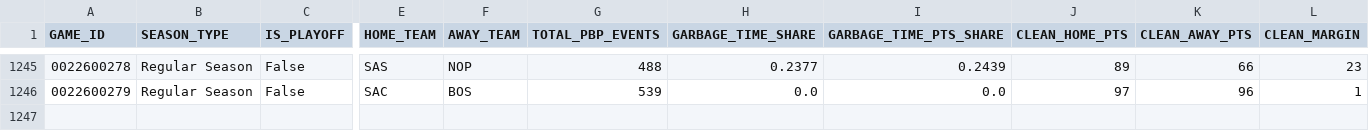
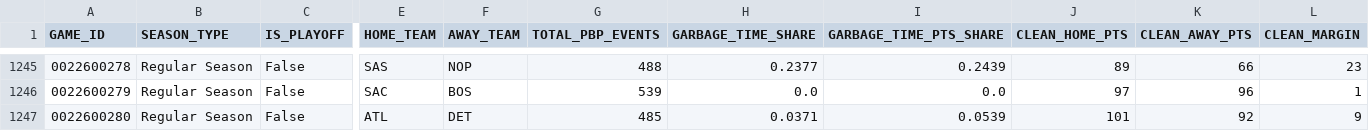
Before and after one commit to Shyesilbas/nbaModelApp, a CSV file: data/training/pbp_situational_features.csv, drawn as a sheet; only a part is shown, gaps mark what is left out; rows hold the shown columns only; the diff names each change by its address in the sheet, - before the commit and + after, or states it on an @@ line.

```diff
--- a/data/training/pbp_situational_features.csv
+++ b/data/training/pbp_situational_features.csv
+row 1247: 0022600280 | Regular Season | False | ATL | DET | 485 | 0.0371 | 0.0539 | 101 | 92 | 9
```
Also changed, not shown: data/season=2026-27/analysis/team_rosters_live.csv, data/season=2026-27/features/team_features.csv, 9 other files.
